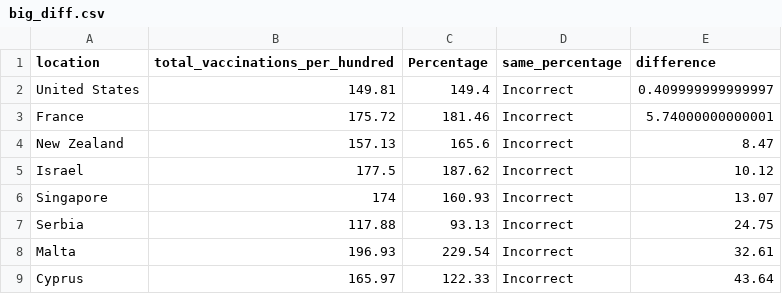
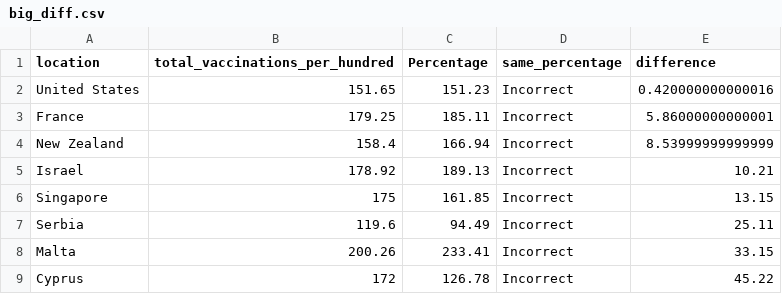
Before and after one commit to Emmanuel-Carranza/FAS1002_projet-final, a CSV file: data/processed/big_diff.csv, drawn as a sheet.

```diff
--- a/data/processed/big_diff.csv
+++ b/data/processed/big_diff.csv
@@ -1,9 +1,9 @@
 "location","total_vaccinations_per_hundred","Percentage","same_percentage","difference"
-"United States",149.81,149.4,"Incorrect",0.409999999999997
-"France",175.72,181.46,"Incorrect",5.74000000000001
-"New Zealand",157.13,165.6,"Incorrect",8.47
-"Israel",177.5,187.62,"Incorrect",10.12
-"Singapore",174,160.93,"Incorrect",13.07
-"Serbia",117.88,93.13,"Incorrect",24.75
-"Malta",196.93,229.54,"Incorrect",32.61
-"Cyprus",165.97,122.33,"Incorrect",43.64
+"United States",151.65,151.23,"Incorrect",0.420000000000016
+"France",179.25,185.11,"Incorrect",5.86000000000001
+"New Zealand",158.4,166.94,"Incorrect",8.53999999999999
+"Israel",178.92,189.13,"Incorrect",10.21
+"Singapore",175,161.85,"Incorrect",13.15
+"Serbia",119.6,94.49,"Incorrect",25.11
+"Malta",200.26,233.41,"Incorrect",33.15
+"Cyprus",172,126.78,"Incorrect",45.22
```
Also changed, not shown: data/processed/continent_vax.csv, data/processed/country_vax.csv, 18 other files.
